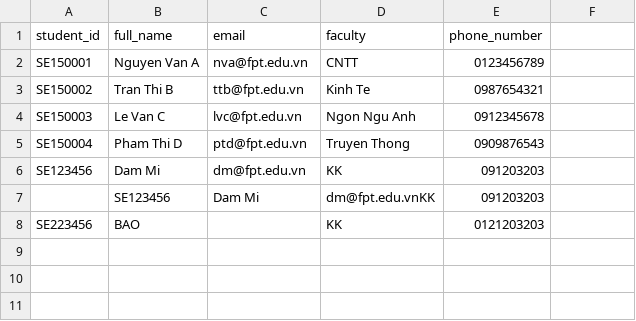
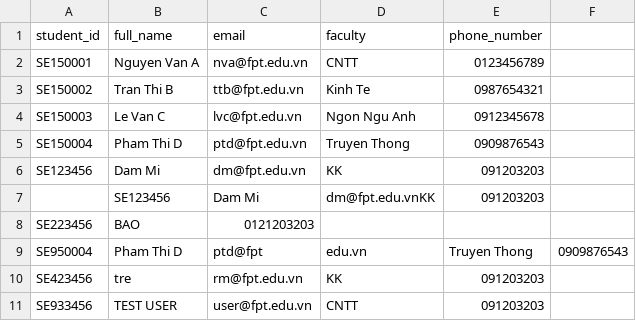
Before and after one commit to giabaocode/UniHub_Workshop, a CSV file: workshop/students.csv, drawn as a sheet.

```diff
--- a/workshop/students.csv
+++ b/workshop/students.csv
@@ -7,2 +7,5 @@ SE123456,Dam Mi,dm@fpt.edu.vn,KK,091203203
 ,SE123456,Dam Mi,dm@fpt.edu.vnKK,091203203
-SE223456,BAO,,KK,0121203203
+SE223456,BAO,0121203203
+SE950004,Pham Thi D,ptd@fpt,edu.vn,Truyen Thong,0909876543
+SE423456,tre,rm@fpt.edu.vn,KK,091203203
+SE933456,TEST USER,user@fpt.edu.vn,CNTT,091203203
```
Also changed, not shown: 7 other files.
